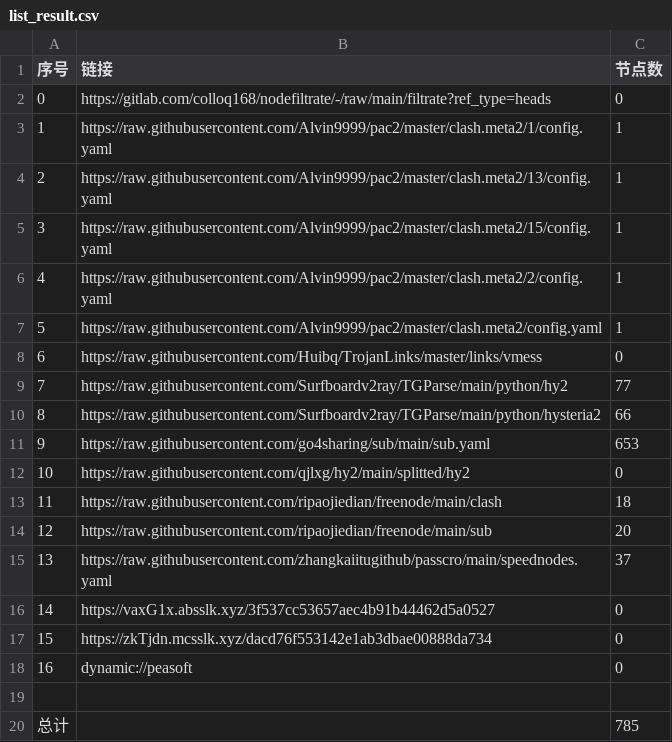
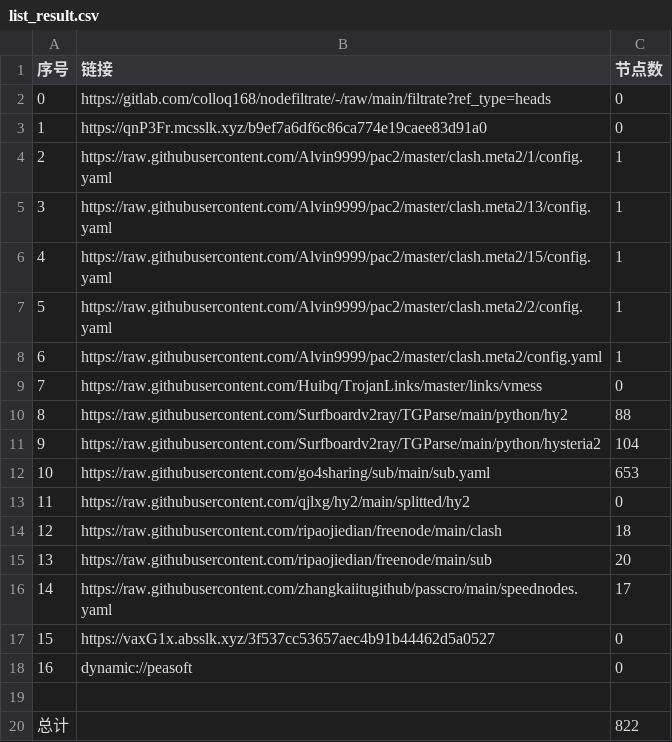
Before and after one commit to weg2025/AutoSearchPublicNodes, a CSV file: list_result.csv, drawn as a sheet; removed rows and columns are numbered as before the commit, all else as after; the diff names each change by its address in the sheet, - before the commit and + after, or states it on an @@ line.

```diff
--- a/list_result.csv
+++ b/list_result.csv
+row 3: 1 | https://qnP3Fr.mcsslk.xyz/b9ef7a6df6c86ca774e19caee83d91a0 | 0
@@ column A (序号) renumbered between rows 4 and 17 @@
-C10 (节点数): 77
+C10 (节点数): 88
-C11 (节点数): 66
+C11 (节点数): 104
-C16 (节点数): 37
+C16 (节点数): 17
-row 17: 15 | https://zkTjdn.mcsslk.xyz/dacd76f553142e1ab3dbae00888da734 | 0
-C20 (节点数): 785
+C20 (节点数): 822
```
Also changed, not shown: 30 other files.
